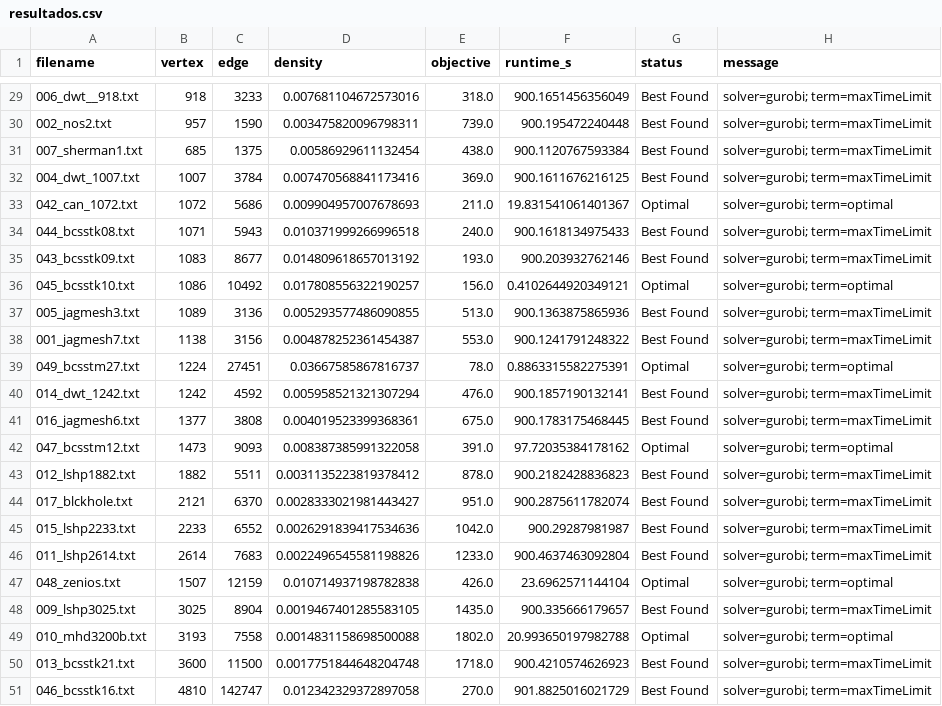
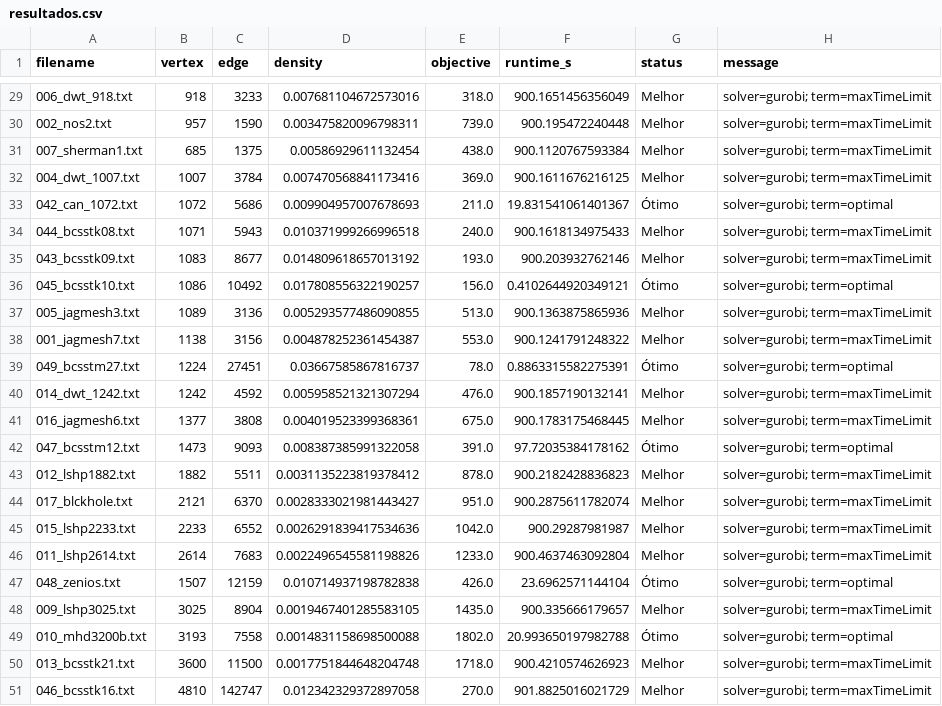
Before and after one commit to hscHeric/tcc-experiments, a CSV file: data/results/pli/Harwell–Boeing/resultados.csv, drawn as a sheet; only a part is shown, gaps mark what is left out; the diff covers the shown part only.

```diff
--- a/data/results/pli/Harwell–Boeing/resultados.csv
+++ b/data/results/pli/Harwell–Boeing/resultados.csv
@@ -29,23 +29,23 @@ filename,vertex,edge,density,objective,runtime_s,status,message
-006_dwt__918.txt,918,3233,0.007681104672573016,318.0,900.1651456356049,Best Found,solver=gurobi; term=maxTimeLimit
-002_nos2.txt,957,1590,0.003475820096798311,739.0,900.195472240448,Best Found,solver=gurobi; term=maxTimeLimit
-007_sherman1.txt,685,1375,0.00586929611132454,438.0,900.1120767593384,Best Found,solver=gurobi; term=maxTimeLimit
-004_dwt_1007.txt,1007,3784,0.007470568841173416,369.0,900.1611676216125,Best Found,solver=gurobi; term=maxTimeLimit
-042_can_1072.txt,1072,5686,0.009904957007678693,211.0,19.831541061401367,Optimal,solver=gurobi; term=optimal
-044_bcsstk08.txt,1071,5943,0.010371999266996518,240.0,900.1618134975433,Best Found,solver=gurobi; term=maxTimeLimit
-043_bcsstk09.txt,1083,8677,0.014809618657013192,193.0,900.203932762146,Best Found,solver=gurobi; term=maxTimeLimit
-045_bcsstk10.txt,1086,10492,0.017808556322190257,156.0,0.4102644920349121,Optimal,solver=gurobi; term=optimal
-005_jagmesh3.txt,1089,3136,0.005293577486090855,513.0,900.1363875865936,Best Found,solver=gurobi; term=maxTimeLimit
-001_jagmesh7.txt,1138,3156,0.004878252361454387,553.0,900.1241791248322,Best Found,solver=gurobi; term=maxTimeLimit
-049_bcsstm27.txt,1224,27451,0.03667585867816737,78.0,0.8863315582275391,Optimal,solver=gurobi; term=optimal
-014_dwt_1242.txt,1242,4592,0.005958521321307294,476.0,900.1857190132141,Best Found,solver=gurobi; term=maxTimeLimit
-016_jagmesh6.txt,1377,3808,0.004019523399368361,675.0,900.1783175468445,Best Found,solver=gurobi; term=maxTimeLimit
-047_bcsstm12.txt,1473,9093,0.008387385991322058,391.0,97.72035384178162,Optimal,solver=gurobi; term=optimal
-012_lshp1882.txt,1882,5511,0.0031135223819378412,878.0,900.2182428836823,Best Found,solver=gurobi; term=maxTimeLimit
-017_blckhole.txt,2121,6370,0.0028333021981443427,951.0,900.2875611782074,Best Found,solver=gurobi; term=maxTimeLimit
-015_lshp2233.txt,2233,6552,0.0026291839417534636,1042.0,900.29287981987,Best Found,solver=gurobi; term=maxTimeLimit
-011_lshp2614.txt,2614,7683,0.0022496545581198826,1233.0,900.4637463092804,Best Found,solver=gurobi; term=maxTimeLimit
-048_zenios.txt,1507,12159,0.010714937198782838,426.0,23.6962571144104,Optimal,solver=gurobi; term=optimal
-009_lshp3025.txt,3025,8904,0.0019467401285583105,1435.0,900.335666179657,Best Found,solver=gurobi; term=maxTimeLimit
-010_mhd3200b.txt,3193,7558,0.0014831158698500088,1802.0,20.993650197982788,Optimal,solver=gurobi; term=optimal
-013_bcsstk21.txt,3600,11500,0.0017751844648204748,1718.0,900.4210574626923,Best Found,solver=gurobi; term=maxTimeLimit
-046_bcsstk16.txt,4810,142747,0.012342329372897058,270.0,901.8825016021729,Best Found,solver=gurobi; term=maxTimeLimit
+006_dwt_918.txt,918,3233,0.007681104672573016,318.0,900.1651456356049,Melhor,solver=gurobi; term=maxTimeLimit
+002_nos2.txt,957,1590,0.003475820096798311,739.0,900.195472240448,Melhor,solver=gurobi; term=maxTimeLimit
+007_sherman1.txt,685,1375,0.00586929611132454,438.0,900.1120767593384,Melhor,solver=gurobi; term=maxTimeLimit
+004_dwt_1007.txt,1007,3784,0.007470568841173416,369.0,900.1611676216125,Melhor,solver=gurobi; term=maxTimeLimit
+042_can_1072.txt,1072,5686,0.009904957007678693,211.0,19.831541061401367,Ótimo,solver=gurobi; term=optimal
+044_bcsstk08.txt,1071,5943,0.010371999266996518,240.0,900.1618134975433,Melhor,solver=gurobi; term=maxTimeLimit
+043_bcsstk09.txt,1083,8677,0.014809618657013192,193.0,900.203932762146,Melhor,solver=gurobi; term=maxTimeLimit
+045_bcsstk10.txt,1086,10492,0.017808556322190257,156.0,0.4102644920349121,Ótimo,solver=gurobi; term=optimal
+005_jagmesh3.txt,1089,3136,0.005293577486090855,513.0,900.1363875865936,Melhor,solver=gurobi; term=maxTimeLimit
+001_jagmesh7.txt,1138,3156,0.004878252361454387,553.0,900.1241791248322,Melhor,solver=gurobi; term=maxTimeLimit
+049_bcsstm27.txt,1224,27451,0.03667585867816737,78.0,0.8863315582275391,Ótimo,solver=gurobi; term=optimal
+014_dwt_1242.txt,1242,4592,0.005958521321307294,476.0,900.1857190132141,Melhor,solver=gurobi; term=maxTimeLimit
+016_jagmesh6.txt,1377,3808,0.004019523399368361,675.0,900.1783175468445,Melhor,solver=gurobi; term=maxTimeLimit
+047_bcsstm12.txt,1473,9093,0.008387385991322058,391.0,97.72035384178162,Ótimo,solver=gurobi; term=optimal
+012_lshp1882.txt,1882,5511,0.0031135223819378412,878.0,900.2182428836823,Melhor,solver=gurobi; term=maxTimeLimit
+017_blckhole.txt,2121,6370,0.0028333021981443427,951.0,900.2875611782074,Melhor,solver=gurobi; term=maxTimeLimit
+015_lshp2233.txt,2233,6552,0.0026291839417534636,1042.0,900.29287981987,Melhor,solver=gurobi; term=maxTimeLimit
+011_lshp2614.txt,2614,7683,0.0022496545581198826,1233.0,900.4637463092804,Melhor,solver=gurobi; term=maxTimeLimit
+048_zenios.txt,1507,12159,0.010714937198782838,426.0,23.6962571144104,Ótimo,solver=gurobi; term=optimal
+009_lshp3025.txt,3025,8904,0.0019467401285583105,1435.0,900.335666179657,Melhor,solver=gurobi; term=maxTimeLimit
+010_mhd3200b.txt,3193,7558,0.0014831158698500088,1802.0,20.993650197982788,Ótimo,solver=gurobi; term=optimal
+013_bcsstk21.txt,3600,11500,0.0017751844648204748,1718.0,900.4210574626923,Melhor,solver=gurobi; term=maxTimeLimit
+046_bcsstk16.txt,4810,142747,0.012342329372897058,270.0,901.8825016021729,Melhor,solver=gurobi; term=maxTimeLimit
```
Also changed, not shown: 44 edited cells elsewhere in this file, data/results/pli/DIMACS/resultados.csv, data/results/pli/Random-Cubic/resultados.csv, 5 other files.
